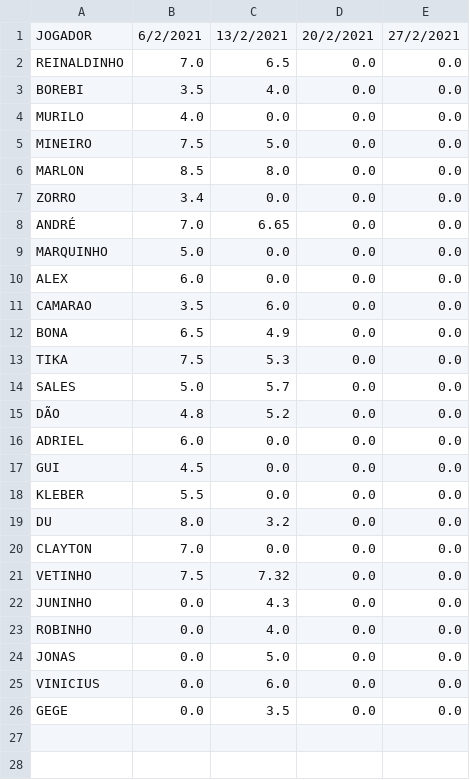
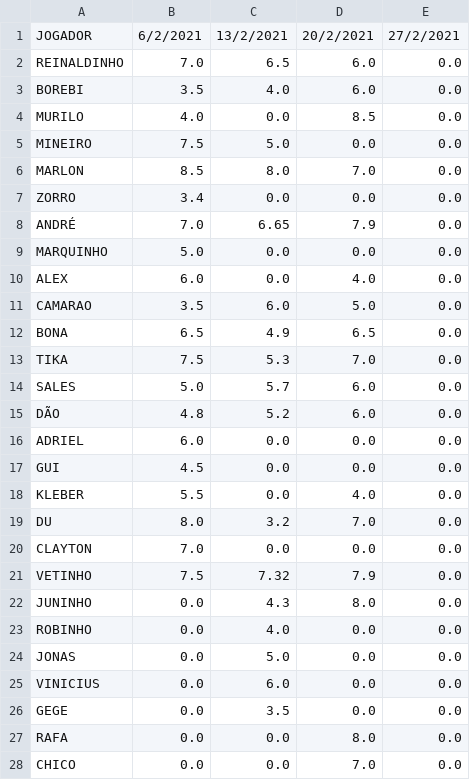
Before and after one commit to claytontey/gigantesresenha, a CSV file: fevereiro.csv, drawn as a sheet.

```diff
--- a/fevereiro.csv
+++ b/fevereiro.csv
@@ -1,23 +1,23 @@
 JOGADOR,6/2/2021,13/2/2021,20/2/2021,27/2/2021
-REINALDINHO,7.0,6.5,0.0,0.0
-BOREBI,3.5,4.0,0.0,0.0
-MURILO,4.0,0.0,0.0,0.0
+REINALDINHO,7.0,6.5,6.0,0.0
+BOREBI,3.5,4.0,6.0,0.0
+MURILO,4.0,0.0,8.5,0.0
 MINEIRO,7.5,5.0,0.0,0.0
-MARLON,8.5,8.0,0.0,0.0
+MARLON,8.5,8.0,7.0,0.0
 ZORRO,3.4,0.0,0.0,0.0
-ANDRÉ,7.0,6.65,0.0,0.0
+ANDRÉ,7.0,6.65,7.9,0.0
 MARQUINHO,5.0,0.0,0.0,0.0
-ALEX,6.0,0.0,0.0,0.0
-CAMARAO,3.5,6.0,0.0,0.0
-BONA,6.5,4.9,0.0,0.0
-TIKA,7.5,5.3,0.0,0.0
-SALES,5.0,5.7,0.0,0.0
-DÃO,4.8,5.2,0.0,0.0
+ALEX,6.0,0.0,4.0,0.0
+CAMARAO,3.5,6.0,5.0,0.0
+BONA,6.5,4.9,6.5,0.0
+TIKA,7.5,5.3,7.0,0.0
+SALES,5.0,5.7,6.0,0.0
+DÃO,4.8,5.2,6.0,0.0
 ADRIEL,6.0,0.0,0.0,0.0
 GUI,4.5,0.0,0.0,0.0
-KLEBER,5.5,0.0,0.0,0.0
-DU,8.0,3.2,0.0,0.0
+KLEBER,5.5,0.0,4.0,0.0
+DU,8.0,3.2,7.0,0.0
 CLAYTON,7.0,0.0,0.0,0.0
-VETINHO,7.5,7.32,0.0,0.0
-JUNINHO,0.0,4.3,0.0,0.0
+VETINHO,7.5,7.32,7.9,0.0
+JUNINHO,0.0,4.3,8.0,0.0
 ROBINHO,0.0,4.0,0.0,0.0
@@ -26 +26,3 @@ VINICIUS,0.0,6.0,0.0,0.0
 GEGE,0.0,3.5,0.0,0.0
+RAFA,0.0,0.0,8.0,0.0
+CHICO,0.0,0.0,7.0,0.0
```
Also changed, not shown: 3 other files.
